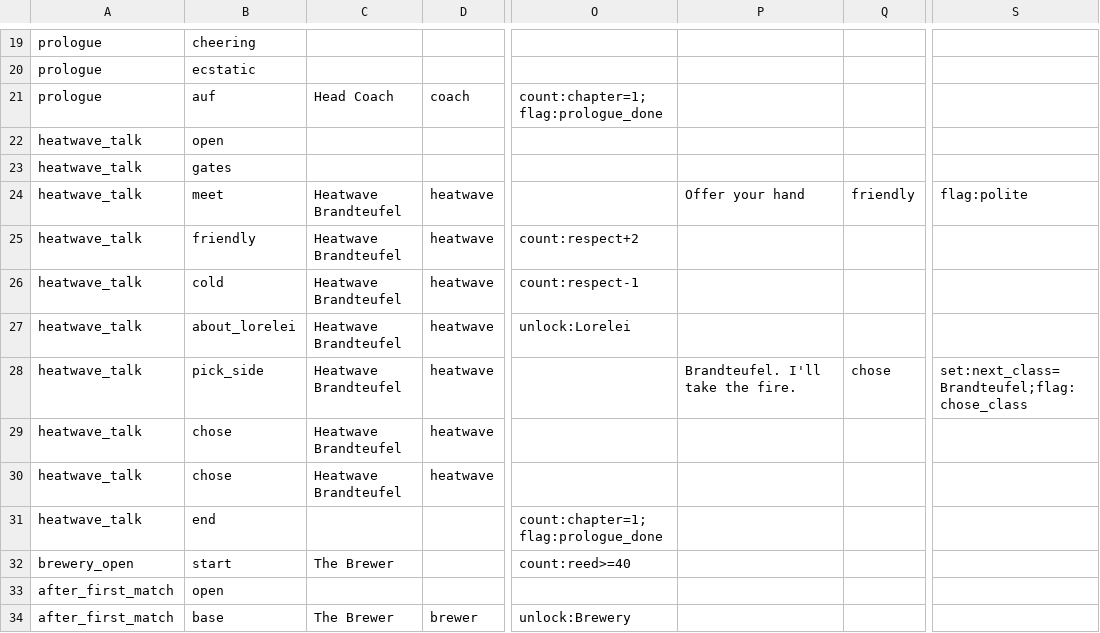
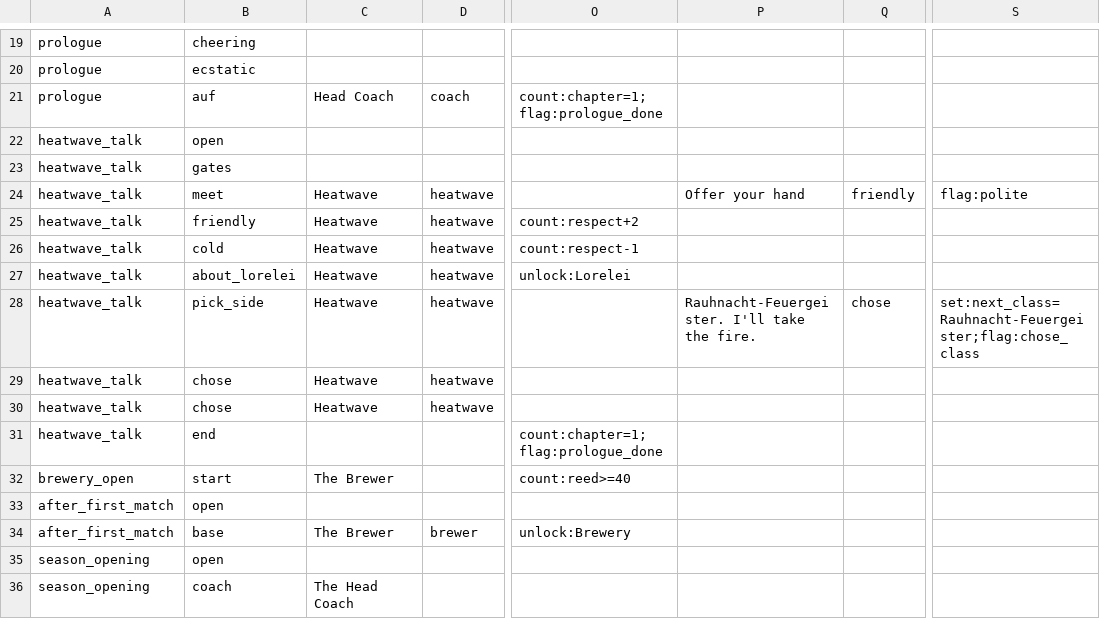
Before and after one commit to SchwartzAnthony/project_sb, a CSV file: data/Dialogue.csv, drawn as a sheet; only a part is shown, gaps mark what is left out; the shorter side is filled out with more unchanged rows; the diff names each change by its address in the sheet, - before the commit and + after, or states it on an @@ line.

```diff
--- a/data/Dialogue.csv
+++ b/data/Dialogue.csv
-C24:C30: Heatwave Brandteufel
+C24:C30: Heatwave
-P28: Brandteufel. I'll take the fire.
+P28: Rauhnacht-Feuergeister. I'll take the fire.
-S28: set:next_class=Brandteufel;flag:chose_class
+S28: set:next_class=Rauhnacht-Feuergeister;flag:chose_class
```
Also changed, not shown: data/AdventureCombos.csv, data/AdventureTraits.csv, 15 other files.
